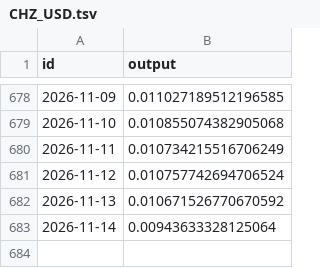
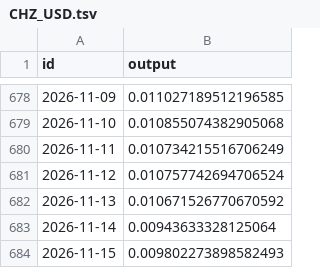
Before and after one commit to sablier-labs/indexers, a TSV file: envio/analytics/.envio/cache/CHZ_USD.tsv, drawn as a sheet; only a part is shown, gaps mark what is left out.

```diff
--- a/envio/analytics/.envio/cache/CHZ_USD.tsv
+++ b/envio/analytics/.envio/cache/CHZ_USD.tsv
@@ -683 +683,2 @@ id	output
 "2026-11-14"	0.00943633328125064
+"2026-11-15"	0.009802273898582493
```
Also changed, not shown: envio/analytics/.envio/cache/MON_USD.tsv, envio/analytics/.envio/cache/POL_USD.tsv, 10 other files.
